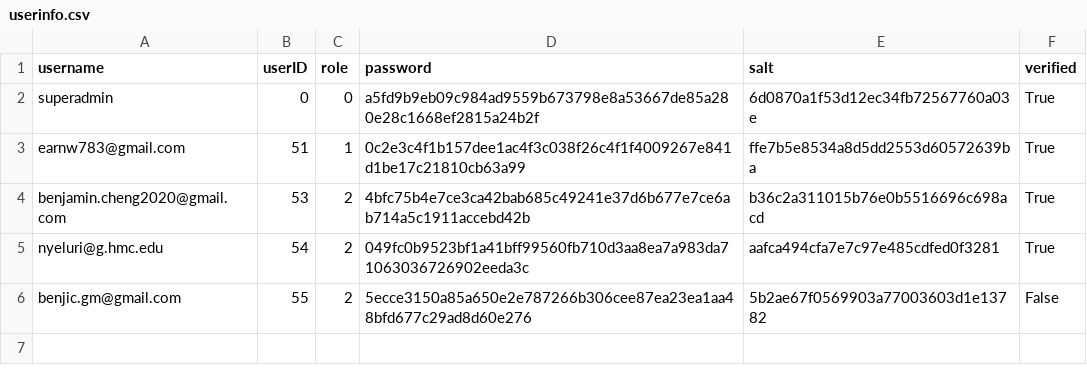
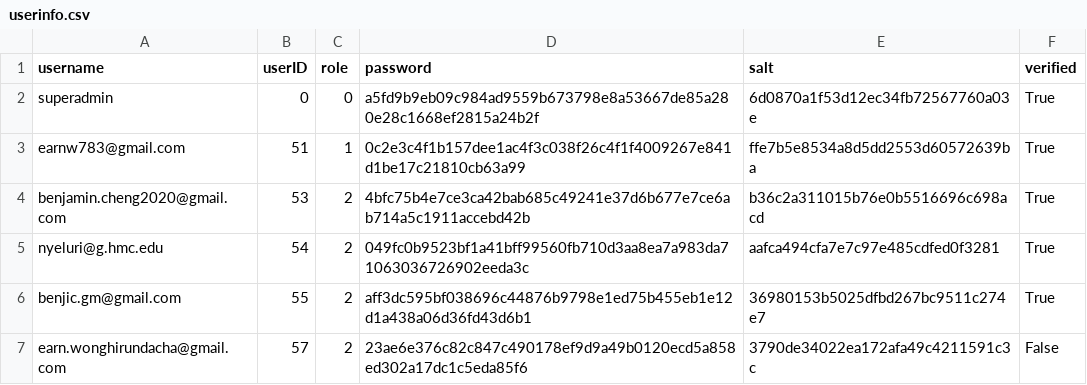
Before and after one commit to earnwong/secureSnap, a CSV file: server/userinfo.csv, drawn as a sheet.

```diff
--- a/server/userinfo.csv
+++ b/server/userinfo.csv
@@ -5,2 +5,3 @@ benjamin.cheng2020@gmail.com,53,2,4bfc75b4e7ce3ca42bab685c49241e37d6b677e7ce6ab7
 nyeluri@g.hmc.edu,54,2,049fc0b9523bf1a41bff99560fb710d3aa8ea7a983da71063036726902eeda3c,aafca494cfa7e7c97e485cdfed0f3281,True
-benjic.gm@gmail.com,55,2,5ecce3150a85a650e2e787266b306cee87ea23ea1aa48bfd677c29ad8d60e276,5b2ae67f0569903a77003603d1e13782,False
+benjic.gm@gmail.com,55,2,aff3dc595bf038696c44876b9798e1ed75b455eb1e12d1a438a06d36fd43d6b1,36980153b5025dfbd267bc9511c274e7,True
+earn.wonghirundacha@gmail.com,57,2,23ae6e376c82c847c490178ef9d9a49b0120ecd5a858ed302a17dc1c5eda85f6,3790de34022ea172afa49c4211591c3c,False
```
Also changed, not shown: 23 other files.
